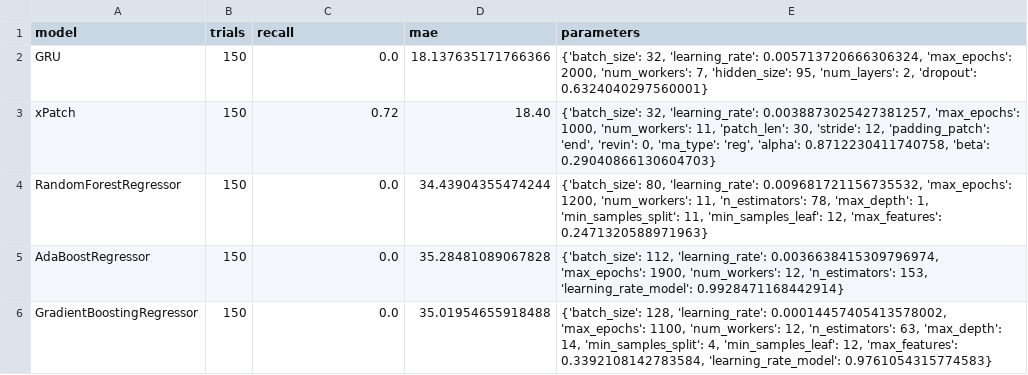
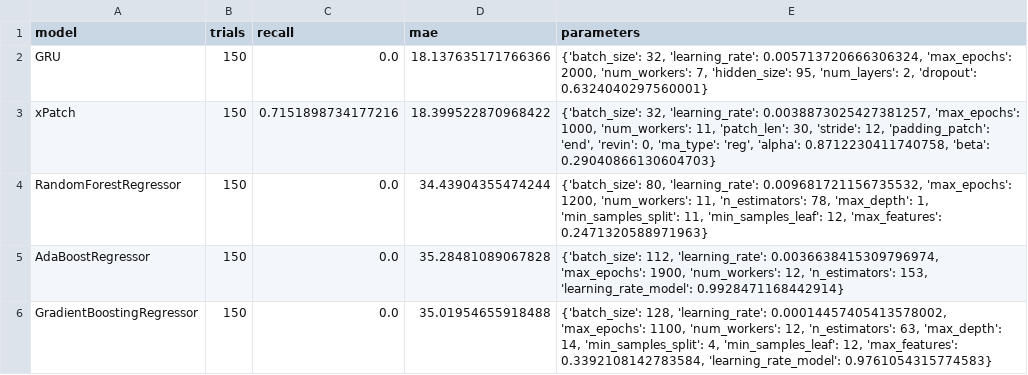
Before and after one commit to sebxGit/P10, a CSV file: Tunings/SDU_24h_classification_individual_tuning.csv, drawn as a sheet.

```diff
--- a/Tunings/SDU_24h_classification_individual_tuning.csv
+++ b/Tunings/SDU_24h_classification_individual_tuning.csv
@@ -2,3 +2,3 @@ model,trials,recall,mae,parameters
 GRU,150,0.0,18.137635171766366,"{'batch_size': 32, 'learning_rate': 0.005713720666306324, 'max_epochs': 2000, 'num_workers': 7, 'hidden_size': 95, 'num_layers': 2, 'dropout': 0.6324040297560001}"
-xPatch,150,0.72,18.40,"{'batch_size': 32, 'learning_rate': 0.0038873025427381257, 'max_epochs': 1000, 'num_workers': 11, 'patch_len': 30, 'stride': 12, 'padding_patch': 'end', 'revin': 0, 'ma_type': 'reg', 'alpha': 0.8712230411740758, 'beta': 0.29040866130604703}"
+xPatch,150,0.7151898734177216,18.399522870968422,"{'batch_size': 32, 'learning_rate': 0.0038873025427381257, 'max_epochs': 1000, 'num_workers': 11, 'patch_len': 30, 'stride': 12, 'padding_patch': 'end', 'revin': 0, 'ma_type': 'reg', 'alpha': 0.8712230411740758, 'beta': 0.29040866130604703}"
 RandomForestRegressor,150,0.0,34.43904355474244,"{'batch_size': 80, 'learning_rate': 0.009681721156735532, 'max_epochs': 1200, 'num_workers': 11, 'n_estimators': 78, 'max_depth': 1, 'min_samples_split': 11, 'min_samples_leaf': 12, 'max_features': 0.2471320588971963}"
```
Also changed, not shown: 1 other file.
